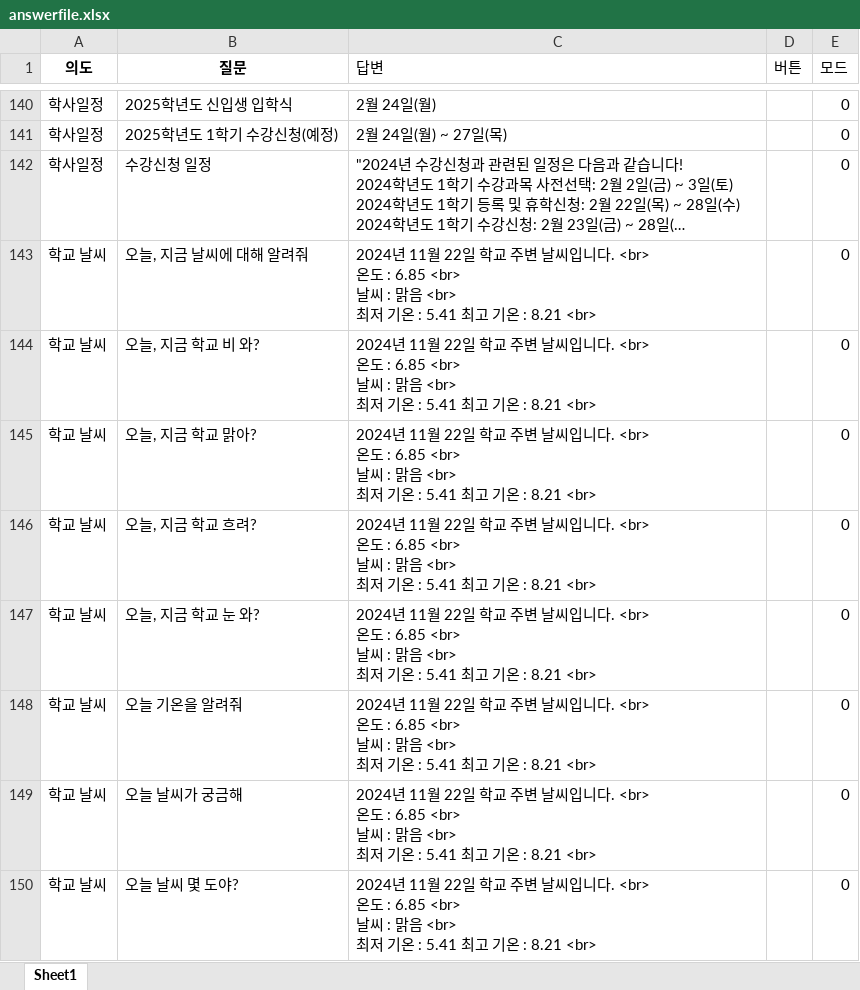
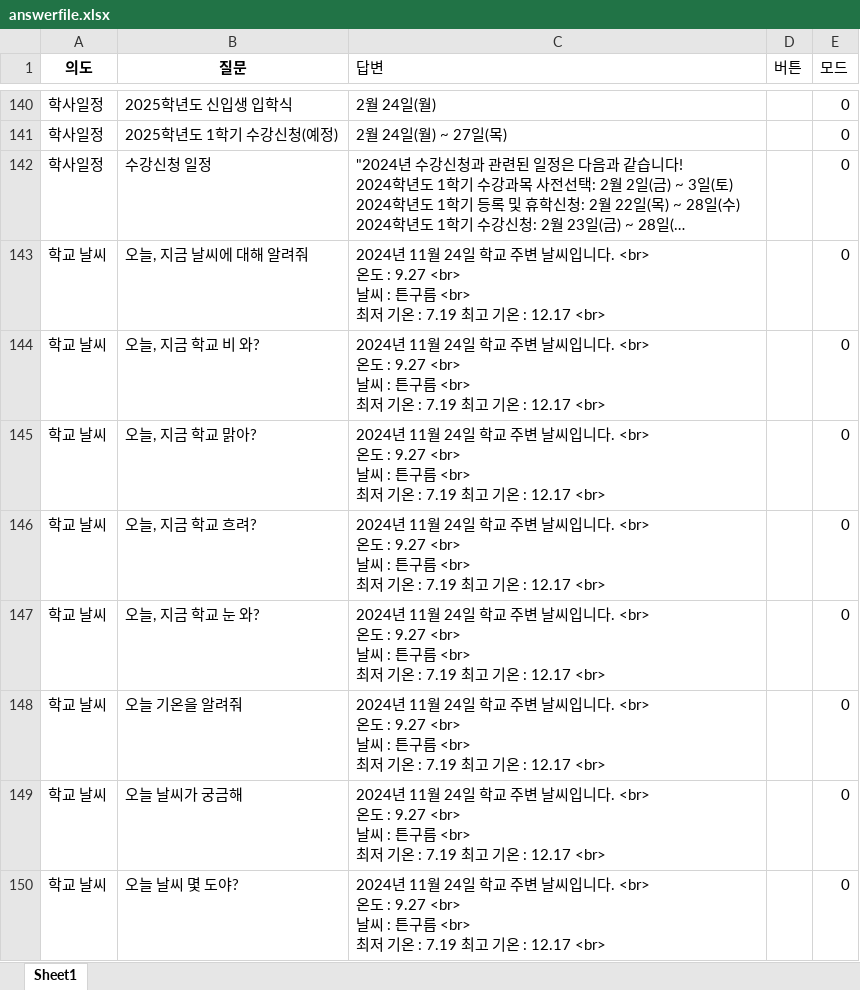
Before and after one commit to hy-seo0608/hongik-gpt, an Excel workbook: mysite/dataset/answerfile.xlsx, sheet Sheet1, drawn as a sheet; only a part is shown, gaps mark what is left out; long unchanged cells end in …; values as stored, in another font and other column widths than the file's, no borders; ↵ is a line break in a cell; the diff covers the shown part only; the diff names each change by its address in the sheet, - before the commit and + after, or states it on an @@ line.

```diff
--- a/mysite/dataset/answerfile.xlsx (sheet Sheet1)
+++ b/mysite/dataset/answerfile.xlsx (sheet Sheet1)
-C143:C150 (답변): …11월 22일 학교 주변 날씨입니다. <br> ↵ 온도 : 6.85 <br> ↵ 날씨 : 맑음 <br> ↵ 최저 기온 : 5.41 최고 기온 : 8.21 <br>
+C143:C150 (답변): …11월 24일 학교 주변 날씨입니다. <br> ↵ 온도 : 9.27 <br> ↵ 날씨 : 튼구름 <br> ↵ 최저 기온 : 7.19 최고 기온 : 12.17 <br>
```
Also changed, not shown: 23 edited cells elsewhere in this sheet, mysite/dataset/renew.xlsx, 2 other files.
